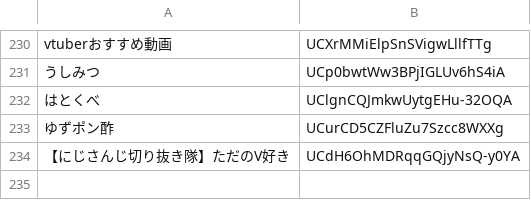
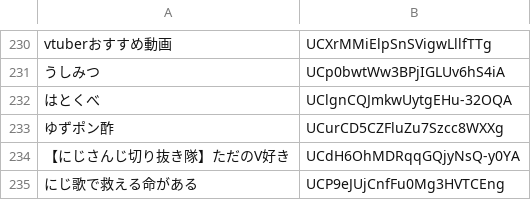
Before and after one commit to aods1004/my-dict, a TSV file: data/youtube_nijisanji_channel.tsv, drawn as a sheet; only a part is shown, gaps mark what is left out; the diff names each change by its address in the sheet, - before the commit and + after, or states it on an @@ line.

```diff
--- a/data/youtube_nijisanji_channel.tsv
+++ b/data/youtube_nijisanji_channel.tsv
+row 235: にじ歌で救える命がある | UCP9eJUjCnfFu0Mg3HVTCEng
```
Also changed, not shown: data/exclude_url.tsv, data/tags_extract_keywords.tsv, 10 other files.
